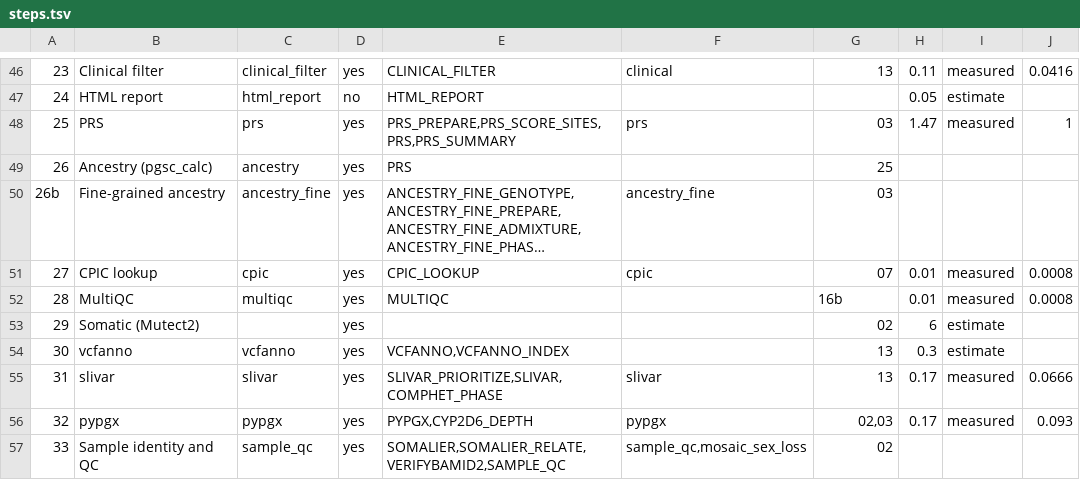
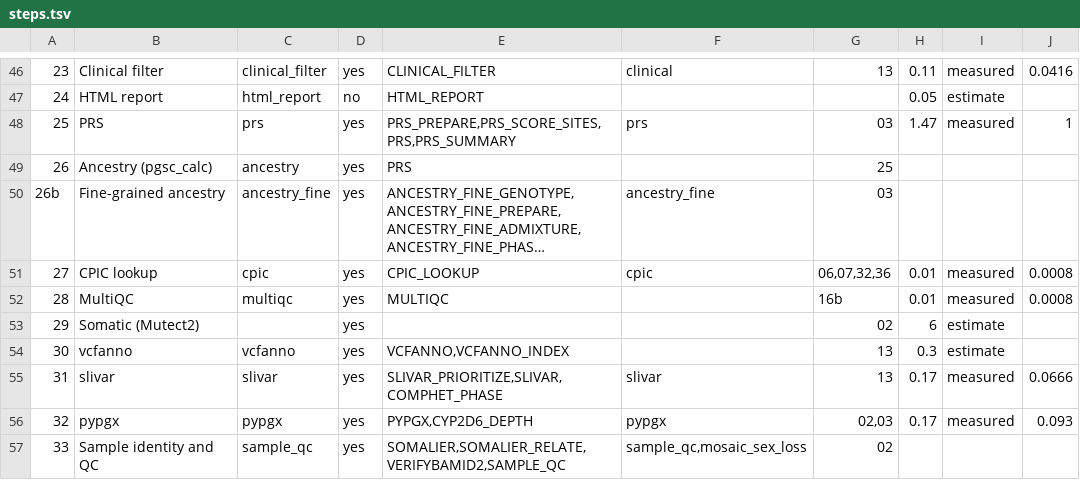
Before and after one commit to GeiserX/Personal-Genome-Pipeline, a TSV file: assets/steps.tsv, drawn as a sheet; only a part is shown, gaps mark what is left out; long unchanged cells end in …; the diff names each change by its address in the sheet, - before the commit and + after, or states it on an @@ line.

Commit message:
fix(recheck): name step 27 when ClinVar or pypgx moves, and show the re-check on first runs and only for this run on the live site
CPIC_LOOKUP now joins the ClinVar screen's hits, the pypgx summary and the
PGx consensus, so step 27 reads 06, 07, 32 and 36. The live plugin now hides
a check older than the run's manifest, as the reports do, and the delta
report of a first run prints the re-check line too.

```diff
--- a/assets/steps.tsv
+++ b/assets/steps.tsv
-G51: 07
+G51: 06,07,32,36
```
Also changed, not shown: 6 other files.
